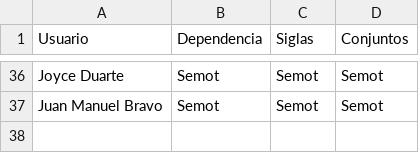
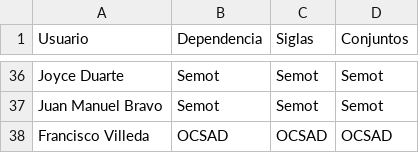
Before and after one commit to thelonious9/Enlaces, a CSV file: Usuario.csv, drawn as a sheet; only a part is shown, gaps mark what is left out.

```diff
--- a/Usuario.csv
+++ b/Usuario.csv
@@ -37 +37,2 @@ Joyce Duarte,Semot,Semot,Semot
 Juan Manuel Bravo,Semot,Semot,Semot
+Francisco Villeda,OCSAD,OCSAD,OCSAD
```
Also changed, not shown: Firma.csv, Medio.csv.
